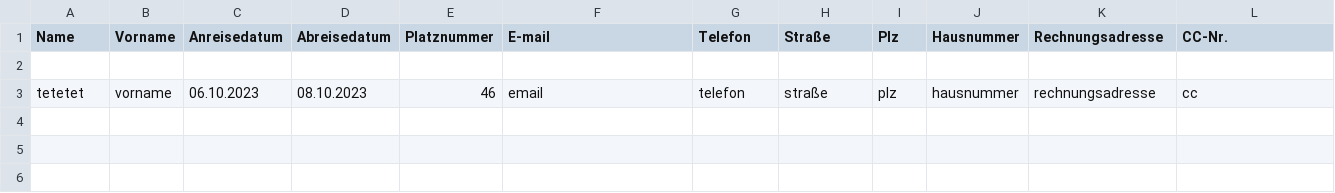
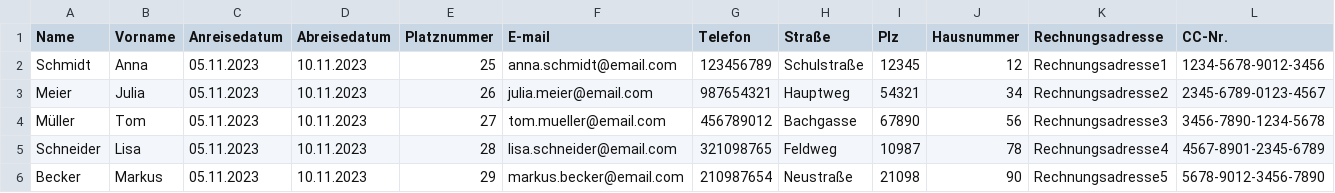
Before and after one commit to Zamox/Softwarequalit-t-Campingplatz, a CSV file: BuchungsCSV.csv, drawn as a sheet; only a part is shown; removed rows and columns are numbered as before the commit, all else as after; rows hold the shown columns only; the diff names each change by its address in the sheet, - before the commit and + after, or states it on an @@ line.

Commit message:
Für Samu

```diff
--- a/BuchungsCSV.csv
+++ b/BuchungsCSV.csv
-row 2: (empty)
+row 2: Schmidt | Anna | 05.11.2023 | 10.11.2023 | 25 | anna.schmidt@email.com | 123456789 | Schulstraße | 12345 | 12 | Rechnungsadresse1 | 1234-5678-9012-3456
-row 3: tetetet | vorname | 06.10.2023 | 08.10.2023 | 46 | email | telefon | straße | plz | hausnummer | rechnungsadresse | cc
+row 3: Meier | Julia | 05.11.2023 | 10.11.2023 | 26 | julia.meier@email.com | 987654321 | Hauptweg | 54321 | 34 | Rechnungsadresse2 | 2345-6789-0123-4567
+row 4: Müller | Tom | 05.11.2023 | 10.11.2023 | 27 | tom.mueller@email.com | 456789012 | Bachgasse | 67890 | 56 | Rechnungsadresse3 | 3456-7890-1234-5678
+row 5: Schneider | Lisa | 05.11.2023 | 10.11.2023 | 28 | lisa.schneider@email.com | 321098765 | Feldweg | 10987 | 78 | Rechnungsadresse4 | 4567-8901-2345-6789
+row 6: Becker | Markus | 05.11.2023 | 10.11.2023 | 29 | markus.becker@email.com | 210987654 | Neustraße | 21098 | 90 | Rechnungsadresse5 | 5678-9012-3456-7890
```
